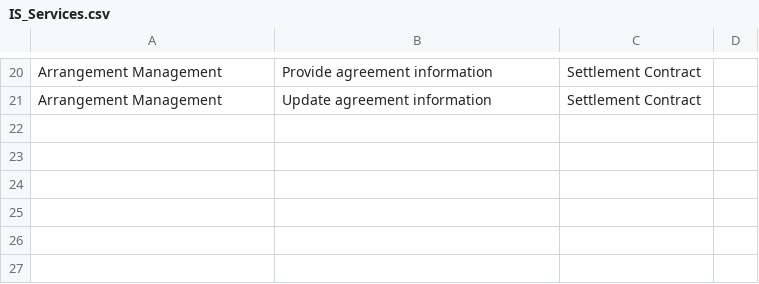
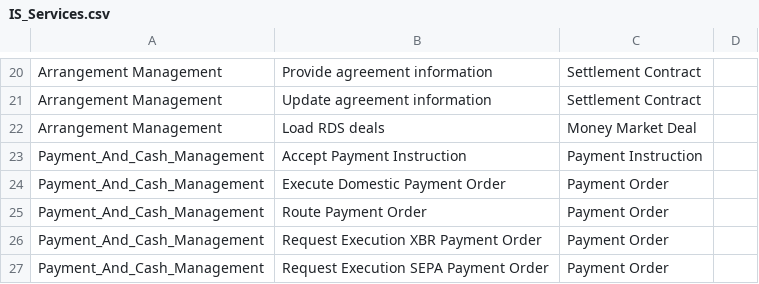
Before and after one commit to dcavey/Clustering, a CSV file: FindClusters/text/IS_Services.csv, drawn as a sheet; only a part is shown, gaps mark what is left out; the diff names each change by its address in the sheet, - before the commit and + after, or states it on an @@ line.

Commit message:
merge fix

```diff
--- a/FindClusters/text/IS_Services.csv
+++ b/FindClusters/text/IS_Services.csv
+row 22: Arrangement Management | Load RDS deals | Money Market Deal
+row 23: Payment_And_Cash_Management | Accept Payment Instruction | Payment Instruction
+row 24: Payment_And_Cash_Management | Execute Domestic Payment Order | Payment Order
+row 25: Payment_And_Cash_Management | Route Payment Order | Payment Order
+row 26: Payment_And_Cash_Management | Request Execution XBR Payment Order | Payment Order
+row 27: Payment_And_Cash_Management | Request Execution SEPA Payment Order | Payment Order
```
